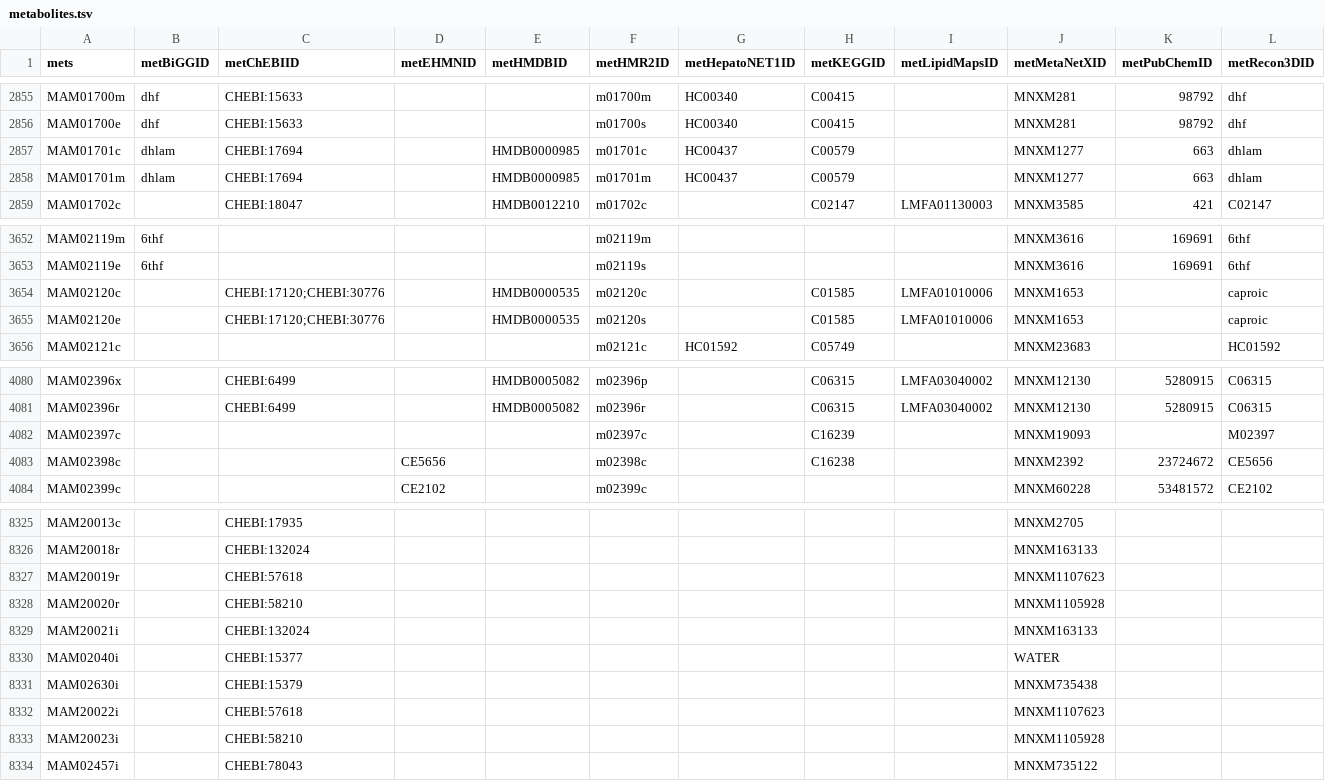
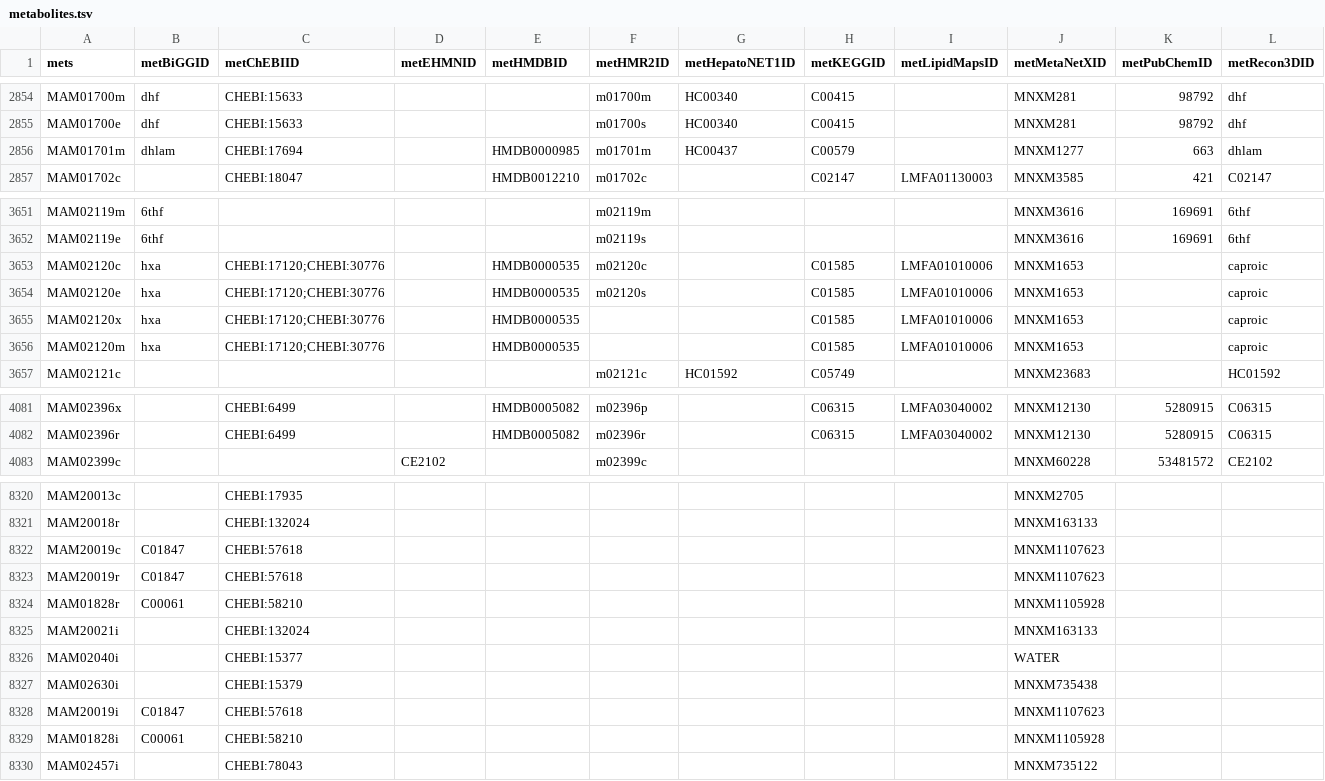
Before and after one commit to SysBioChalmers/Rat-GEM, a TSV file: model/metabolites.tsv, drawn as a sheet; only a part is shown, gaps mark what is left out; removed rows and columns are numbered as before the commit, all else as after; rows hold the shown columns only; the diff covers the shown part only; the diff names each change by its address in the sheet, - before the commit and + after, or states it on an @@ line.

```diff
--- a/model/metabolites.tsv
+++ b/model/metabolites.tsv
-row 2857: MAM01701c | dhlam | CHEBI:17694 |  | HMDB0000985 | m01701c | HC00437 | C00579 |  | MNXM1277 | 663 | dhlam
-B3653:B3654 (metBiGGID): (empty)
+B3653:B3654 (metBiGGID): hxa
+row 3655: MAM02120x | hxa | CHEBI:17120;CHEBI:30776 |  | HMDB0000535 |  |  | C01585 | LMFA01010006 | MNXM1653 |  | caproic
+row 3656: MAM02120m | hxa | CHEBI:17120;CHEBI:30776 |  | HMDB0000535 |  |  | C01585 | LMFA01010006 | MNXM1653 |  | caproic
-row 4082: MAM02397c |  |  |  |  | m02397c |  | C16239 |  | MNXM19093 |  | M02397
-row 4083: MAM02398c |  |  | CE5656 |  | m02398c |  | C16238 |  | MNXM2392 | 23724672 | CE5656
+row 8322: MAM20019c | C01847 | CHEBI:57618 |  |  |  |  |  |  | MNXM1107623
-B8323 (metBiGGID): (empty)
+B8323 (metBiGGID): C01847
-row 8328: MAM20020r |  | CHEBI:58210 |  |  |  |  |  |  | MNXM1105928
+row 8324: MAM01828r | C00061 | CHEBI:58210 |  |  |  |  |  |  | MNXM1105928
-row 8332: MAM20022i |  | CHEBI:57618 |  |  |  |  |  |  | MNXM1107623
-row 8333: MAM20023i |  | CHEBI:58210 |  |  |  |  |  |  | MNXM1105928
+row 8328: MAM20019i | C01847 | CHEBI:57618 |  |  |  |  |  |  | MNXM1107623
+row 8329: MAM01828i | C00061 | CHEBI:58210 |  |  |  |  |  |  | MNXM1105928
```
Also changed, not shown: 1 added row and 5 removed rows elsewhere in this file, 6 other files.
